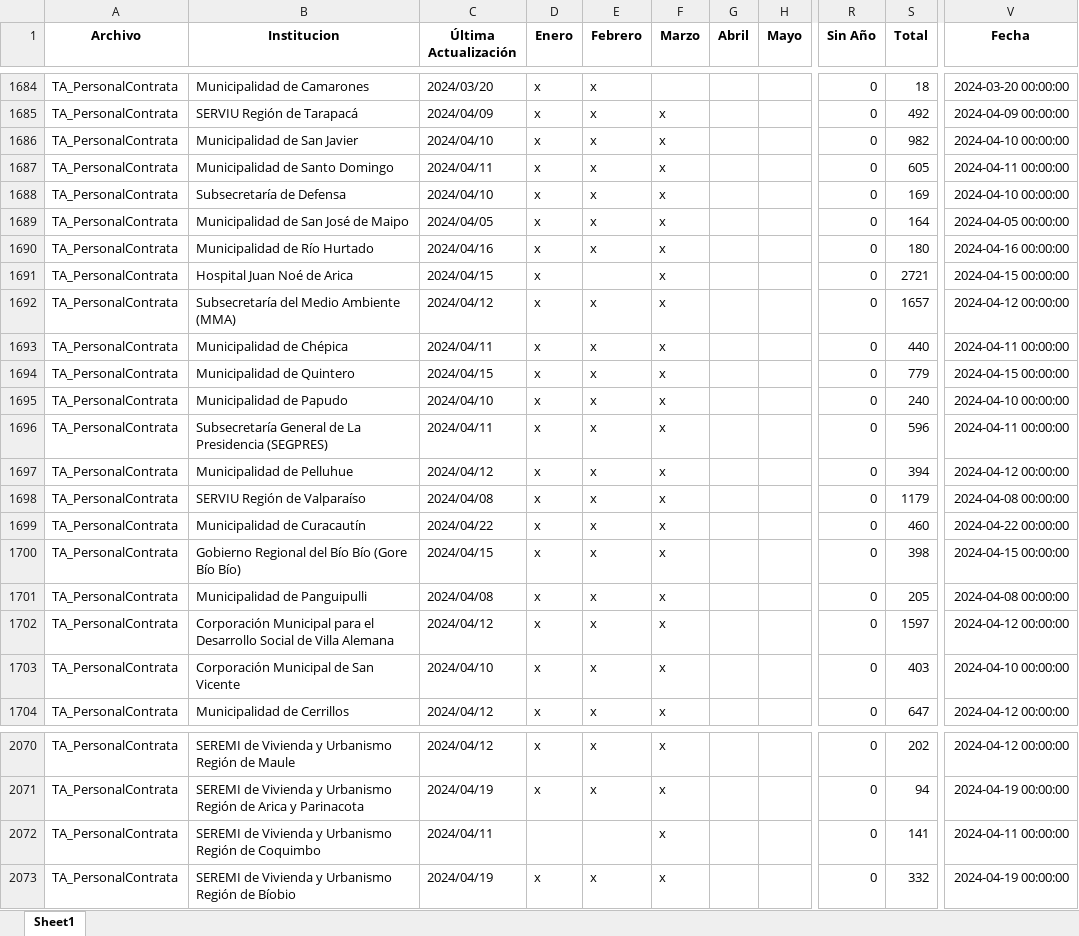
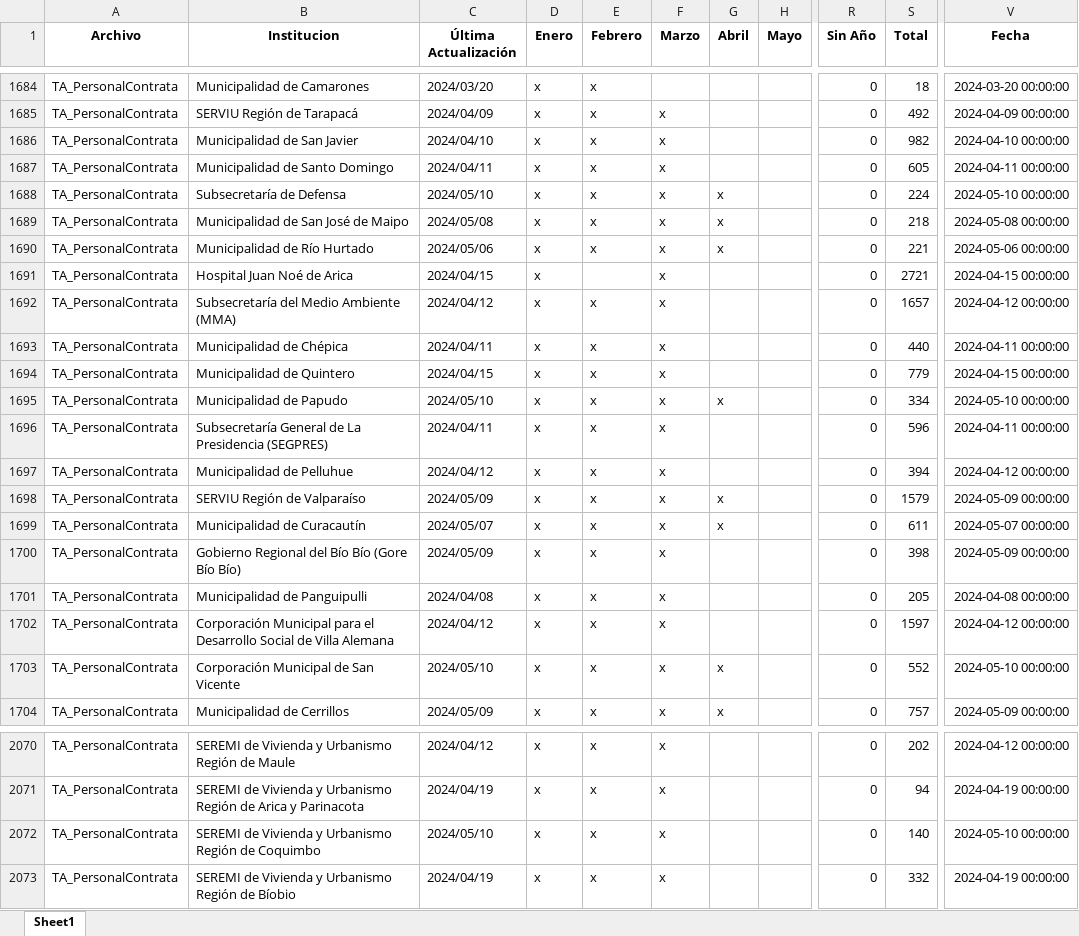
Before and after one commit to Sud-Austral/action_transparencia, an Excel workbook: consolidado3.xlsx, sheet Sheet1, drawn as a sheet; only a part is shown, gaps mark what is left out; values as stored, in another font and other column widths than the file's, no borders; the diff covers the shown part only; the diff names each change by its address in the sheet, - before the commit and + after, or states it on an @@ line.

```diff
--- a/consolidado3.xlsx (sheet Sheet1)
+++ b/consolidado3.xlsx (sheet Sheet1)
-C1688 (Última Actualización): 2024/04/10
+C1688 (Última Actualización): 2024/05/10
-G1688:G1690 (Abril): (empty)
+G1688:G1690 (Abril): x
-S1688 (Total): 169
+S1688 (Total): 224
-V1688 (Fecha): 2024-04-10 00:00:00
+V1688 (Fecha): 2024-05-10 00:00:00
-C1689 (Última Actualización): 2024/04/05
+C1689 (Última Actualización): 2024/05/08
-S1689 (Total): 164
+S1689 (Total): 218
-V1689 (Fecha): 2024-04-05 00:00:00
+V1689 (Fecha): 2024-05-08 00:00:00
-C1690 (Última Actualización): 2024/04/16
+C1690 (Última Actualización): 2024/05/06
-S1690 (Total): 180
+S1690 (Total): 221
-V1690 (Fecha): 2024-04-16 00:00:00
+V1690 (Fecha): 2024-05-06 00:00:00
-C1695 (Última Actualización): 2024/04/10
+C1695 (Última Actualización): 2024/05/10
-G1695 (Abril): (empty)
+G1695 (Abril): x
-S1695 (Total): 240
+S1695 (Total): 334
-V1695 (Fecha): 2024-04-10 00:00:00
+V1695 (Fecha): 2024-05-10 00:00:00
-C1698 (Última Actualización): 2024/04/08
+C1698 (Última Actualización): 2024/05/09
-G1698:G1699 (Abril): (empty)
+G1698:G1699 (Abril): x
-S1698 (Total): 1179
+S1698 (Total): 1579
-V1698 (Fecha): 2024-04-08 00:00:00
+V1698 (Fecha): 2024-05-09 00:00:00
-C1699 (Última Actualización): 2024/04/22
+C1699 (Última Actualización): 2024/05/07
-S1699 (Total): 460
+S1699 (Total): 611
-V1699 (Fecha): 2024-04-22 00:00:00
+V1699 (Fecha): 2024-05-07 00:00:00
-C1700 (Última Actualización): 2024/04/15
+C1700 (Última Actualización): 2024/05/09
-V1700 (Fecha): 2024-04-15 00:00:00
+V1700 (Fecha): 2024-05-09 00:00:00
-C1703 (Última Actualización): 2024/04/10
+C1703 (Última Actualización): 2024/05/10
-G1703:G1704 (Abril): (empty)
+G1703:G1704 (Abril): x
-S1703 (Total): 403
+S1703 (Total): 552
-V1703 (Fecha): 2024-04-10 00:00:00
+V1703 (Fecha): 2024-05-10 00:00:00
-C1704 (Última Actualización): 2024/04/12
+C1704 (Última Actualización): 2024/05/09
-S1704 (Total): 647
+S1704 (Total): 757
-V1704 (Fecha): 2024-04-12 00:00:00
+V1704 (Fecha): 2024-05-09 00:00:00
-C2072 (Última Actualización): 2024/04/11
+C2072 (Última Actualización): 2024/05/10
-D2072 (Enero): (empty)
+D2072 (Enero): x
-E2072 (Febrero): (empty)
+E2072 (Febrero): x
-S2072 (Total): 141
+S2072 (Total): 140
-V2072 (Fecha): 2024-04-11 00:00:00
+V2072 (Fecha): 2024-05-10 00:00:00
```
Also changed, not shown: 1 added row, 1 removed row, 2 moved rows and 1318 edited cells elsewhere in this sheet, consolidado2.xlsx, consolidado_historico.xlsx, 27 other files.
